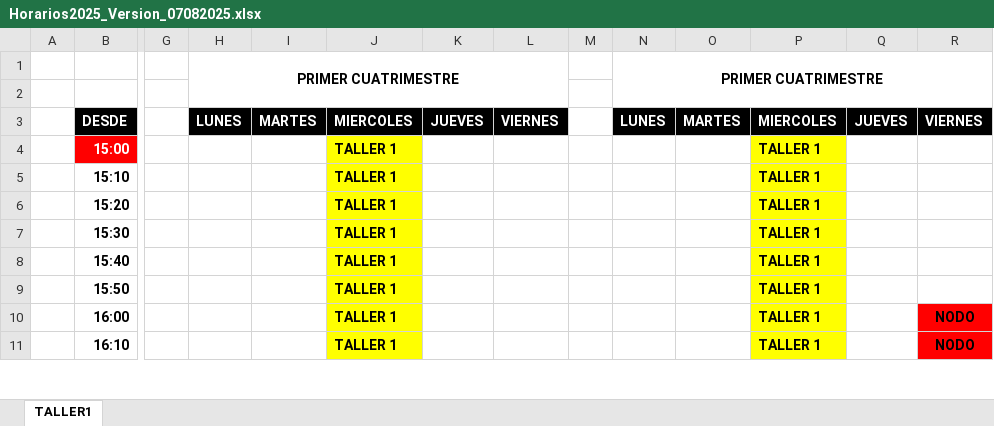
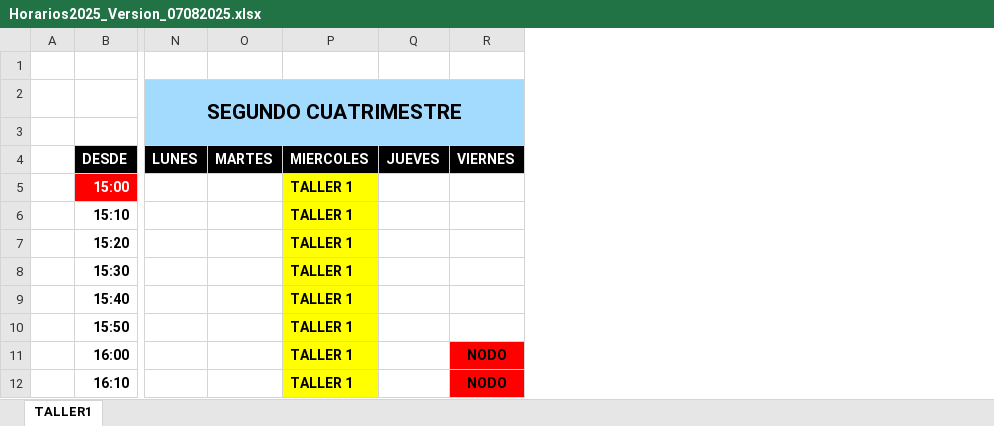
Before and after one commit to ingdmaldonado/Modulo02_JavaScript, an Excel workbook: Horarios2025_Version_07082025.xlsx, sheet TALLER1, drawn as a sheet; only a part is shown, gaps mark what is left out; values as stored, in another font and other column widths than the file's, no borders; removed rows and columns are numbered as before the commit, all else as after; rows hold the shown columns only; the diff names each change by its address in the sheet, - before the commit and + after, or states it on an @@ line.

Commit message:
cambios en arca 13.08.2025

```diff
--- a/Horarios2025_Version_07082025.xlsx (sheet TALLER1)
+++ b/Horarios2025_Version_07082025.xlsx (sheet TALLER1)
@@ column G hidden, empty @@
@@ column H (LUNES) hidden, row 1: PRIMER CUATRIMESTRE @@
@@ column I (MARTES) hidden, empty @@
@@ column J (MIERCOLES) hidden, rows 4-11: all TALLER 1 @@
@@ column K (JUEVES) hidden, empty @@
@@ column L (VIERNES) hidden, empty @@
@@ column M hidden, empty @@
+row 1: (empty)
-N2 (LUNES): PRIMER CUATRIMESTRE
+N2 (LUNES): SEGUNDO CUATRIMESTRE
-N2:R3 fill: none
+N2:R3 fill: #A3DBFF
@@ N2 text size: larger @@
```
